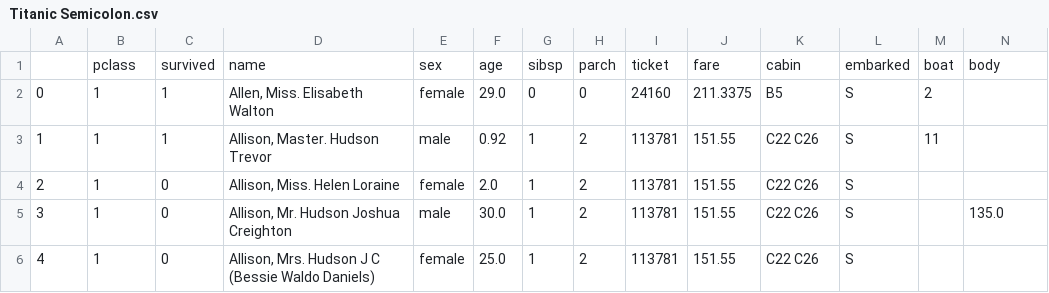
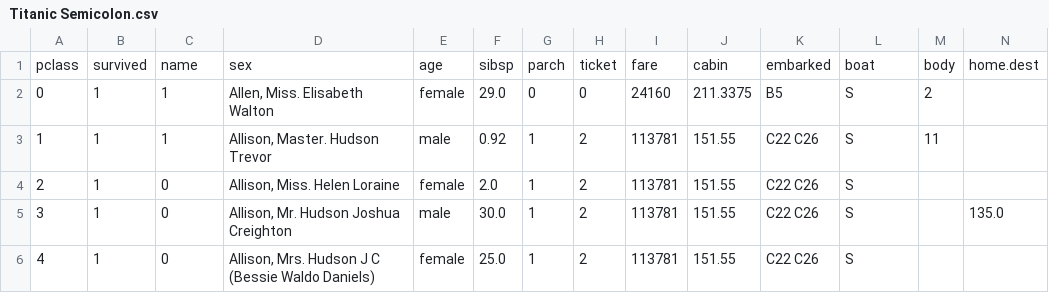
Before and after one commit to YBIFoundation/Dataset, a CSV file: Titanic Semicolon.csv, drawn as a sheet; only a part is shown; removed rows and columns are numbered as before the commit, all else as after; rows hold the shown columns only; the diff names each change by its address in the sheet, - before the commit and + after, or states it on an @@ line.

Commit message:
Update Titanic Semicolon.csv

```diff
--- a/Titanic Semicolon.csv
+++ b/Titanic Semicolon.csv
-row 1:  | pclass | survived | name | sex | age | sibsp | parch | ticket | fare | cabin | embarked | boat | body
+row 1: pclass | survived | name | sex | age | sibsp | parch | ticket | fare | cabin | embarked | boat | body | home.dest
```
